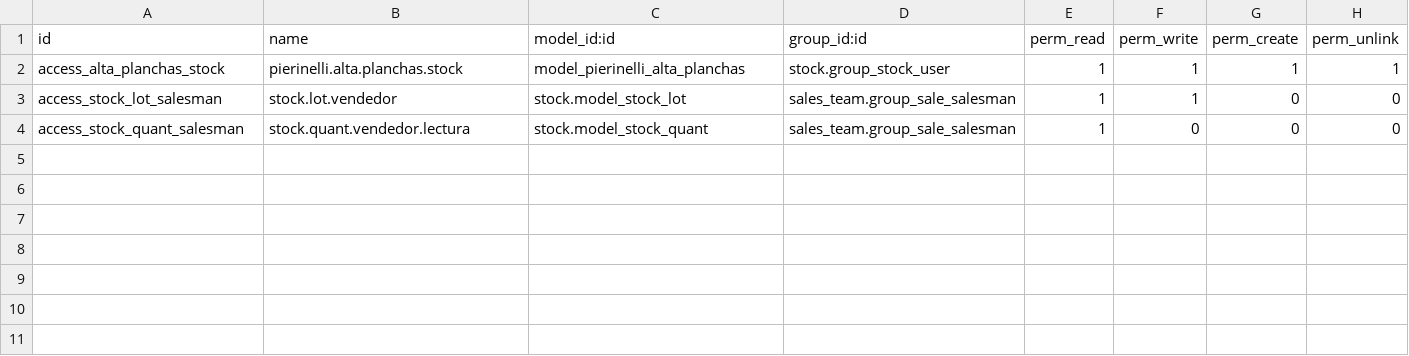
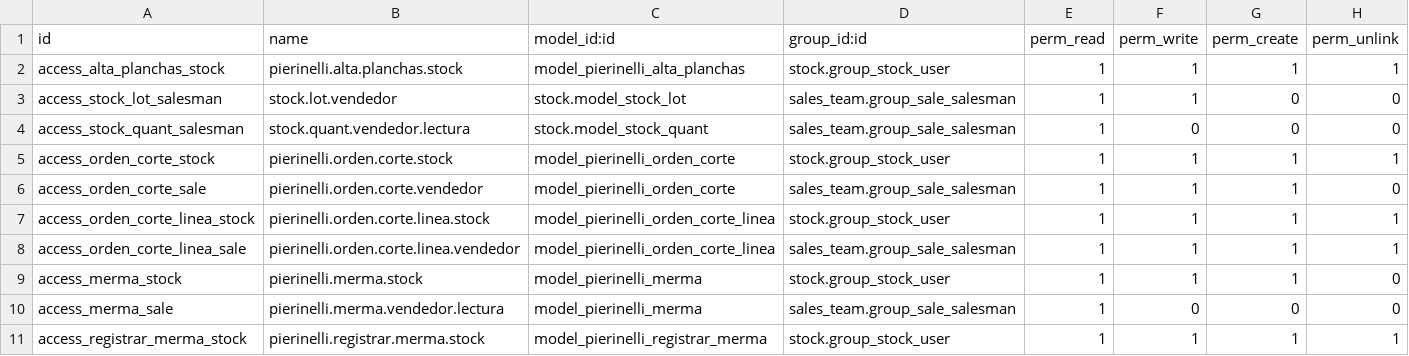
Before and after one commit to gsreyes17/pierinelli-erp, a CSV file: custom_addons/pierinelli_planchas/security/ir.model.access.csv, drawn as a sheet.

Commit message:
Inventario V3 (planchas, corte, mermas, tipo cambio, plantillas)

```diff
--- a/custom_addons/pierinelli_planchas/security/ir.model.access.csv
+++ b/custom_addons/pierinelli_planchas/security/ir.model.access.csv
@@ -4 +4,8 @@ access_stock_lot_salesman,stock.lot.vendedor,stock.model_stock_lot,sales_team.gr
 access_stock_quant_salesman,stock.quant.vendedor.lectura,stock.model_stock_quant,sales_team.group_sale_salesman,1,0,0,0
+access_orden_corte_stock,pierinelli.orden.corte.stock,model_pierinelli_orden_corte,stock.group_stock_user,1,1,1,1
+access_orden_corte_sale,pierinelli.orden.corte.vendedor,model_pierinelli_orden_corte,sales_team.group_sale_salesman,1,1,1,0
+access_orden_corte_linea_stock,pierinelli.orden.corte.linea.stock,model_pierinelli_orden_corte_linea,stock.group_stock_user,1,1,1,1
+access_orden_corte_linea_sale,pierinelli.orden.corte.linea.vendedor,model_pierinelli_orden_corte_linea,sales_team.group_sale_salesman,1,1,1,1
+access_merma_stock,pierinelli.merma.stock,model_pierinelli_merma,stock.group_stock_user,1,1,1,0
+access_merma_sale,pierinelli.merma.vendedor.lectura,model_pierinelli_merma,sales_team.group_sale_salesman,1,0,0,0
+access_registrar_merma_stock,pierinelli.registrar.merma.stock,model_pierinelli_registrar_merma,stock.group_stock_user,1,1,1,1
```
Also changed, not shown: custom_addons/pierinelli_reportes/security/ir.model.access.csv, 22 other files.
